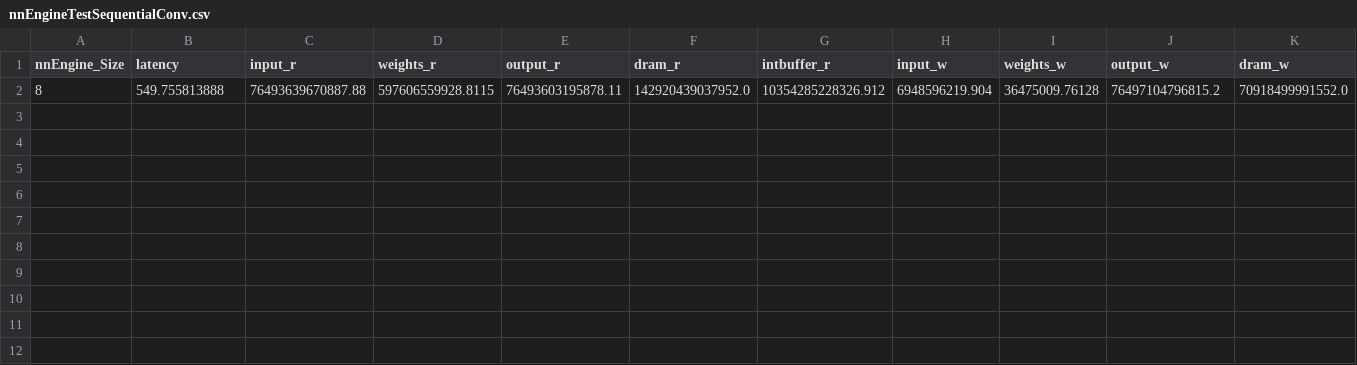
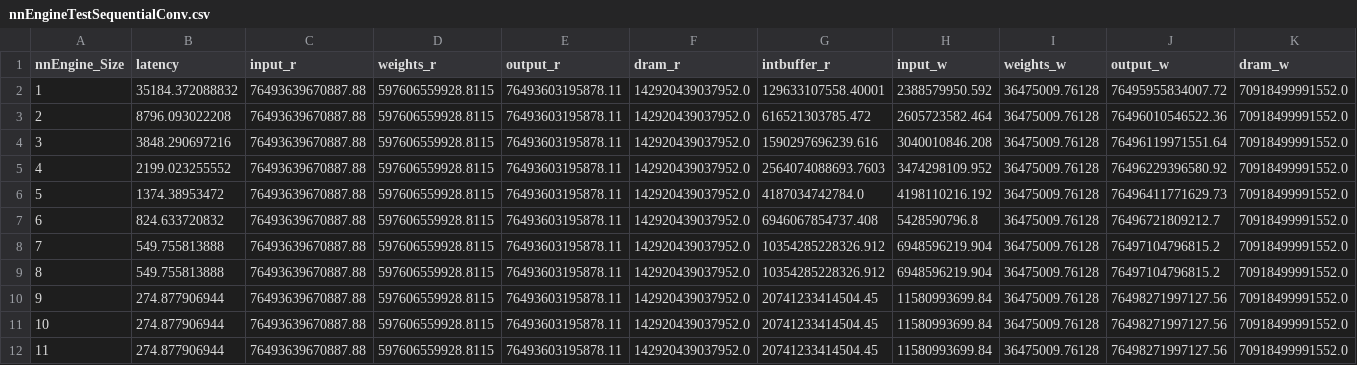
Before and after one commit to YouryMoise/6.5930FinalProject, a CSV file: workspace/notebook/nnEngineTestSequentialConv.csv, drawn as a sheet; only a part is shown; rows hold the shown columns only; the diff names each change by its address in the sheet, - before the commit and + after, or states it on an @@ line.

```diff
--- a/workspace/notebook/nnEngineTestSequentialConv.csv
+++ b/workspace/notebook/nnEngineTestSequentialConv.csv
+row 2: 1 | 35184.372088832 | 76493639670887.88 | 597606559928.8115 | 76493603195878.11 | 142920439037952.0 | 129633107558.40001 | 2388579950.592 | 36475009.76128 | 76495955834007.72 | 70918499991552.0
+row 3: 2 | 8796.093022208 | 76493639670887.88 | 597606559928.8115 | 76493603195878.11 | 142920439037952.0 | 616521303785.472 | 2605723582.464 | 36475009.76128 | 76496010546522.36 | 70918499991552.0
+row 4: 3 | 3848.290697216 | 76493639670887.88 | 597606559928.8115 | 76493603195878.11 | 142920439037952.0 | 1590297696239.616 | 3040010846.208 | 36475009.76128 | 76496119971551.64 | 70918499991552.0
+row 5: 4 | 2199.023255552 | 76493639670887.88 | 597606559928.8115 | 76493603195878.11 | 142920439037952.0 | 2564074088693.7603 | 3474298109.952 | 36475009.76128 | 76496229396580.92 | 70918499991552.0
+row 6: 5 | 1374.38953472 | 76493639670887.88 | 597606559928.8115 | 76493603195878.11 | 142920439037952.0 | 4187034742784.0 | 4198110216.192 | 36475009.76128 | 76496411771629.73 | 70918499991552.0
+row 7: 6 | 824.633720832 | 76493639670887.88 | 597606559928.8115 | 76493603195878.11 | 142920439037952.0 | 6946067854737.408 | 5428590796.8 | 36475009.76128 | 76496721809212.7 | 70918499991552.0
+row 8: 7 | 549.755813888 | 76493639670887.88 | 597606559928.8115 | 76493603195878.11 | 142920439037952.0 | 10354285228326.912 | 6948596219.904 | 36475009.76128 | 76497104796815.2 | 70918499991552.0
+row 10: 9 | 274.877906944 | 76493639670887.88 | 597606559928.8115 | 76493603195878.11 | 142920439037952.0 | 20741233414504.45 | 11580993699.84 | 36475009.76128 | 76498271997127.56 | 70918499991552.0
+row 11: 10 | 274.877906944 | 76493639670887.88 | 597606559928.8115 | 76493603195878.11 | 142920439037952.0 | 20741233414504.45 | 11580993699.84 | 36475009.76128 | 76498271997127.56 | 70918499991552.0
+row 12: 11 | 274.877906944 | 76493639670887.88 | 597606559928.8115 | 76493603195878.11 | 142920439037952.0 | 20741233414504.45 | 11580993699.84 | 36475009.76128 | 76498271997127.56 | 70918499991552.0
```
Also changed, not shown: 8 other files.
